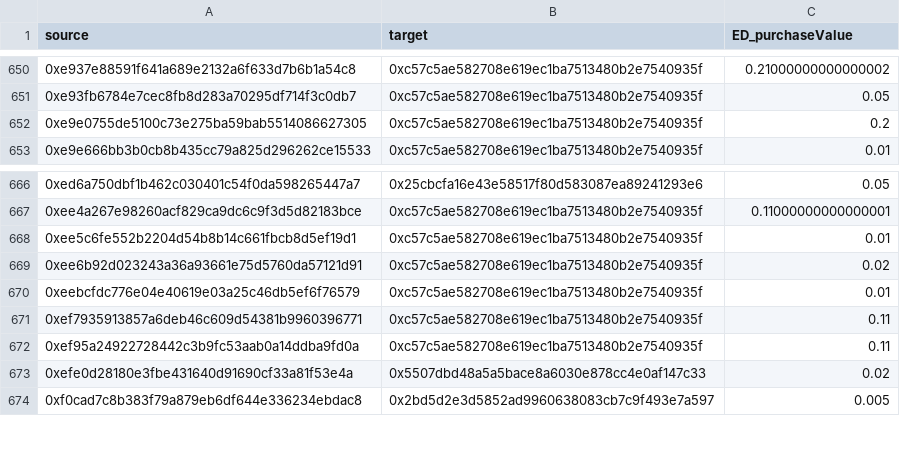
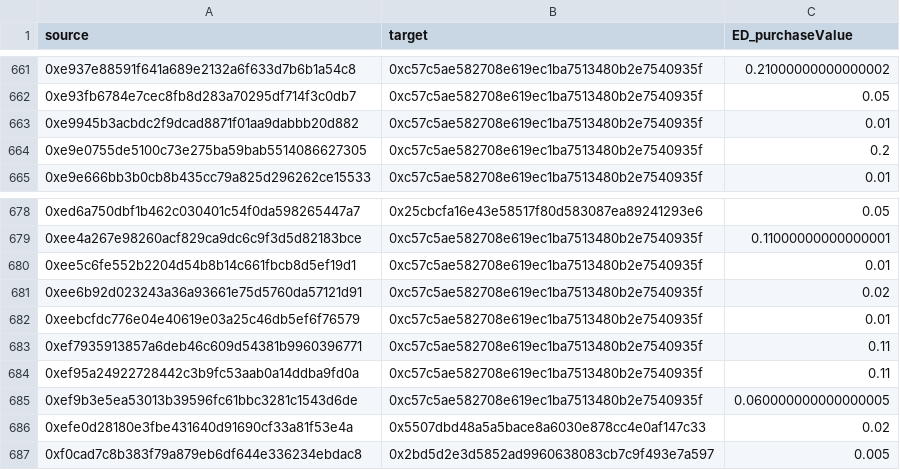
Before and after one commit to andrewhong5297/mirror_social_drop, a CSV file: main_datasets/graph_data/editions_graph.csv, drawn as a sheet; only a part is shown, gaps mark what is left out; the diff covers the shown part only.

```diff
--- a/main_datasets/graph_data/editions_graph.csv
+++ b/main_datasets/graph_data/editions_graph.csv
@@ -651,2 +662,3 @@ source,target,ED_purchaseValue
 0xe93fb6784e7cec8fb8d283a70295df714f3c0db7,0xc57c5ae582708e619ec1ba7513480b2e7540935f,0.05
+0xe9945b3acbdc2f9dcad8871f01aa9dabbb20d882,0xc57c5ae582708e619ec1ba7513480b2e7540935f,0.01
 0xe9e0755de5100c73e275ba59bab5514086627305,0xc57c5ae582708e619ec1ba7513480b2e7540935f,0.2
@@ -672,2 +684,3 @@ source,target,ED_purchaseValue
 0xef95a24922728442c3b9fc53aab0a14ddba9fd0a,0xc57c5ae582708e619ec1ba7513480b2e7540935f,0.11
+0xef9b3e5ea53013b39596fc61bbc3281c1543d6de,0xc57c5ae582708e619ec1ba7513480b2e7540935f,0.060000000000000005
 0xefe0d28180e3fbe431640d91690cf33a81f53e4a,0x5507dbd48a5a5bace8a6030e878cc4e0af147c33,0.02
```
Also changed, not shown: 11 added rows elsewhere in this file, main_datasets/dune_data/mirror_au_all_graph.csv, main_datasets/graph_data/auctions_graph.csv, 6 other files.
